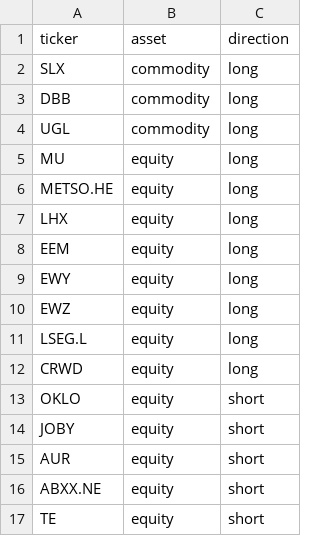
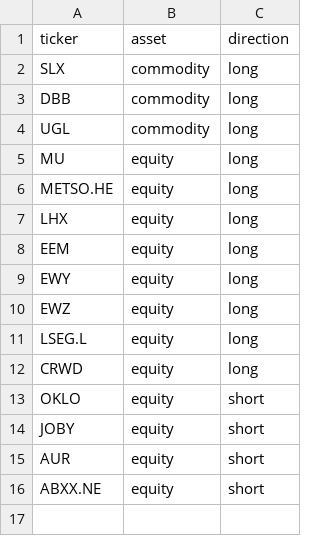
Before and after one commit to ShaivPandya/market-scripts, a CSV file: portfolio/portfolio.csv, drawn as a sheet; the diff names each change by its address in the sheet, - before the commit and + after, or states it on an @@ line.

```diff
--- a/portfolio/portfolio.csv
+++ b/portfolio/portfolio.csv
-row 17: TE | equity | short
```
Also changed, not shown: 1 other file.
